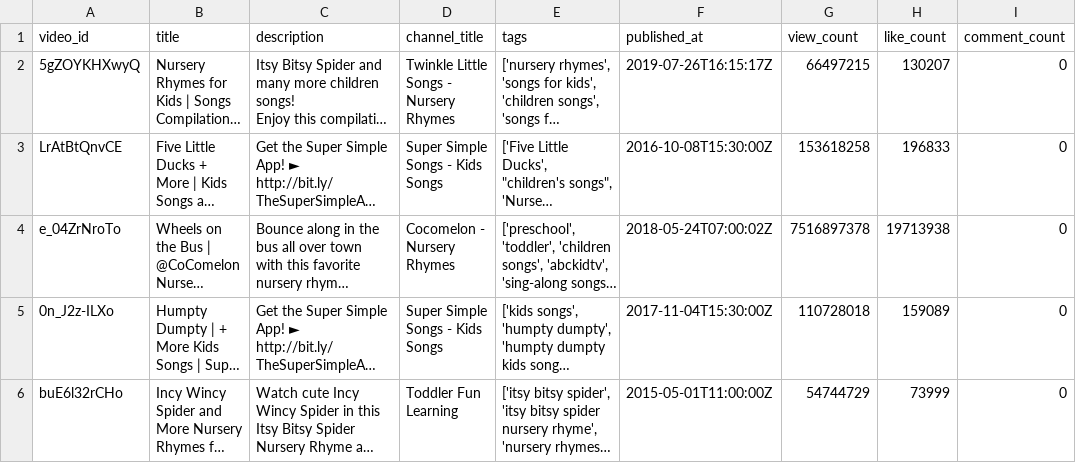
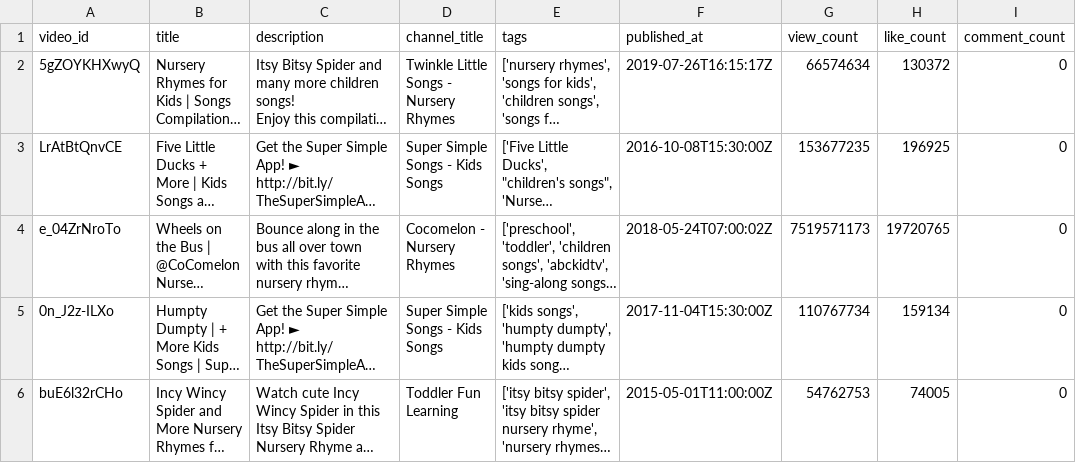
Before and after one commit to shilpathota/RecommendationSystem, a CSV file: data/youtube_kids_data.csv, drawn as a sheet; only a part is shown; long unchanged cells end in …; the diff covers the shown part only; the diff names each change by its address in the sheet, - before the commit and + after, or states it on an @@ line.

Commit message:
Add latest YouTube kids metadata

```diff
--- a/data/youtube_kids_data.csv
+++ b/data/youtube_kids_data.csv
-G2 (view_count): 66497215
+G2 (view_count): 66574634
-H2 (like_count): 130207
+H2 (like_count): 130372
-G3 (view_count): 153618258
+G3 (view_count): 153677235
-H3 (like_count): 196833
+H3 (like_count): 196925
-G4 (view_count): 7516897378
+G4 (view_count): 7519571173
-H4 (like_count): 19713938
+H4 (like_count): 19720765
-G5 (view_count): 110728018
+G5 (view_count): 110767734
-H5 (like_count): 159089
+H5 (like_count): 159134
-G6 (view_count): 54744729
+G6 (view_count): 54762753
-H6 (like_count): 73999
+H6 (like_count): 74005
```
Also changed, not shown: 4 added rows, 4 removed rows and 11 edited cells elsewhere in this file.
